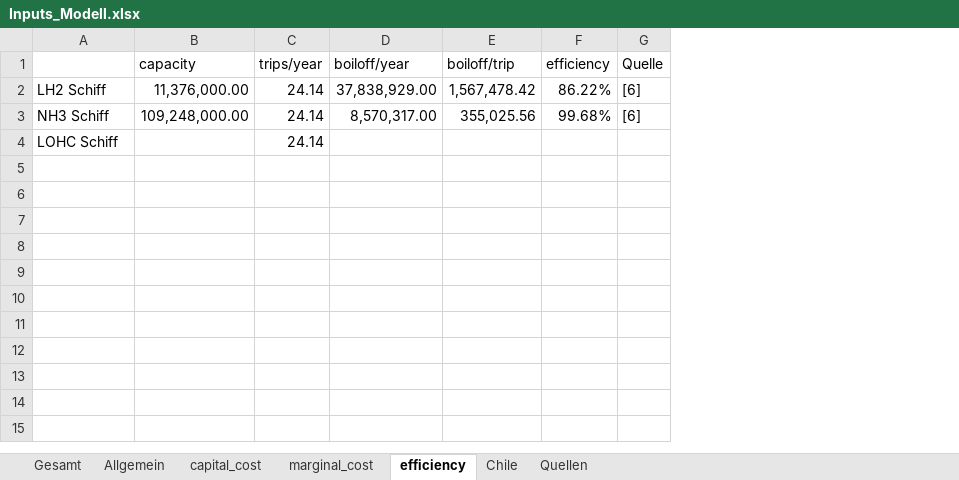
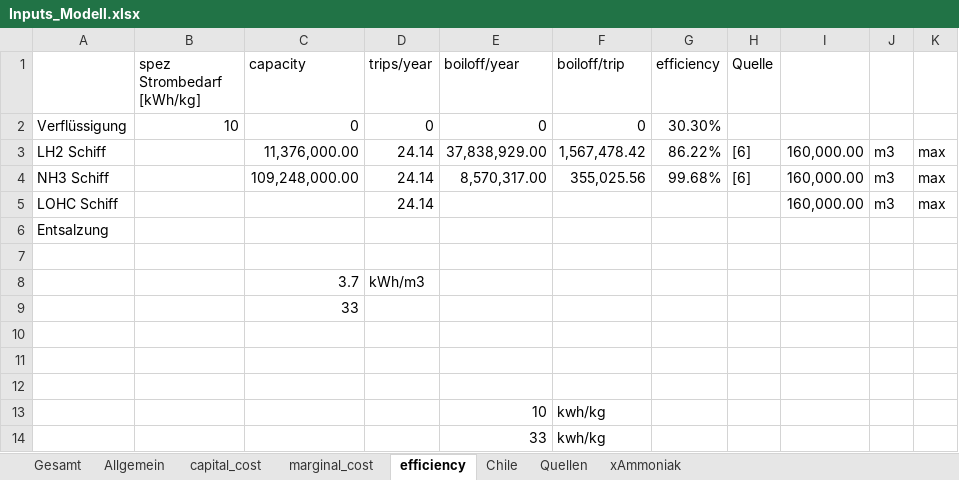
Before and after one commit to cgipser/DWE, an Excel workbook: data/Inputs_Modell.xlsx, sheet efficiency, drawn as a sheet; values as stored, in another font and other column widths than the file's, no borders; addresses are those after the commit; the diff names each change by its address in the sheet, - before the commit and + after, or states it on an @@ line.

```diff
--- a/data/Inputs_Modell.xlsx (sheet efficiency)
+++ b/data/Inputs_Modell.xlsx (sheet efficiency)
+sheet tab: xAmmoniak
+column B (spez Strombedarf [kWh/kg]), empty
+column I, rows 3-5: all 160,000.00
+column J, rows 3-5: all m3
+column K, rows 3-5: all max
+row 2: Verflüssigung | 10 | 0 | 0 | 0 | 0 | 30.30%
+row 6: Entsalzung
+row 7: (empty)
+row 8:  |  | 3.7 | kWh/m3
+row 9:  |  | 33
+row 10: (empty)
+row 11: (empty)
+row 12: (empty)
+row 13:  |  |  |  | 10 | kwh/kg
+row 14:  |  |  |  | 33 | kwh/kg
```
Also changed, not shown: sheet Gesamt, sheet capital_cost, sheet Quellen, sheet marginal_cost, formulas that keep their value, charts or pictures, 1 other file.
